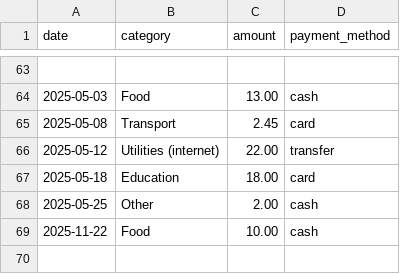
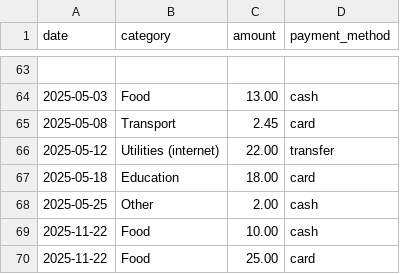
Before and after one commit to PauloAyon/MCP, a CSV file: expenses.csv, drawn as a sheet; only a part is shown, gaps mark what is left out; the diff names each change by its address in the sheet, - before the commit and + after, or states it on an @@ line.

```diff
--- a/expenses.csv
+++ b/expenses.csv
+row 70: 2025-11-22 | Food | 25.00 | card
```
Also changed, not shown: 3 other files.
